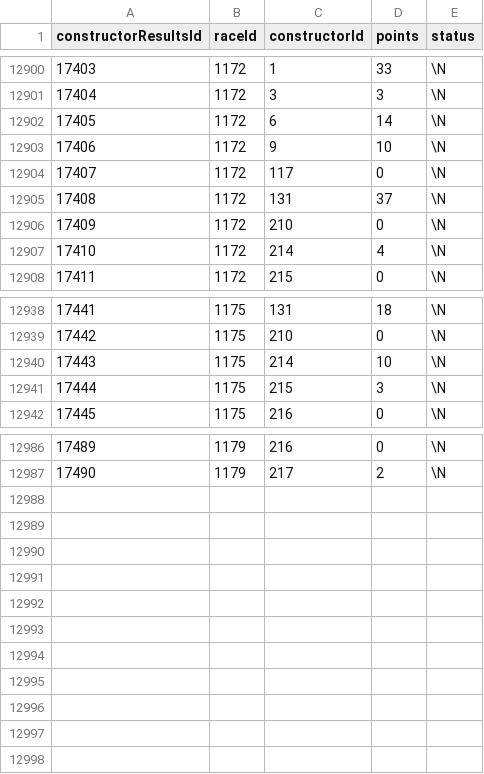
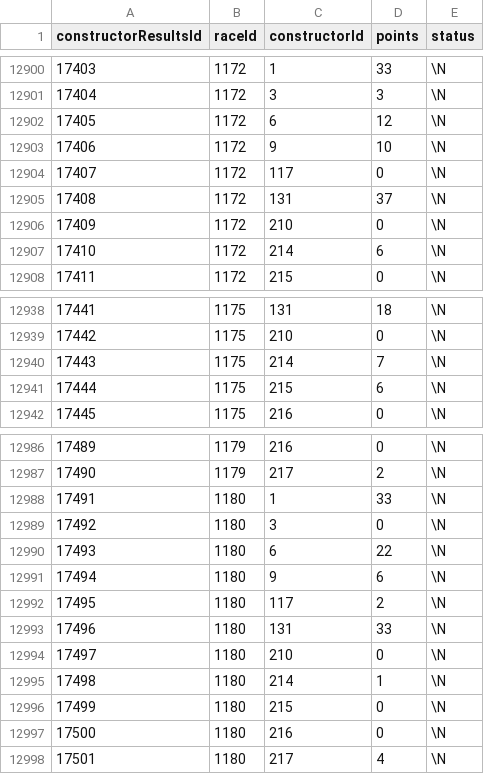
Before and after one commit to TracingInsights/RaceData, a CSV file: data/constructor_results.csv, drawn as a sheet; only a part is shown, gaps mark what is left out.

```diff
--- a/data/constructor_results.csv
+++ b/data/constructor_results.csv
@@ -12901,3 +12901,3 @@ constructorResultsId,raceId,constructorId,points,status
 17404,1172,3,3,\N
-17405,1172,6,14,\N
+17405,1172,6,12,\N
 17406,1172,9,10,\N
@@ -12906,3 +12906,3 @@ constructorResultsId,raceId,constructorId,points,status
 17409,1172,210,0,\N
-17410,1172,214,4,\N
+17410,1172,214,6,\N
 17411,1172,215,0,\N
@@ -12939,4 +12939,4 @@ constructorResultsId,raceId,constructorId,points,status
 17442,1175,210,0,\N
-17443,1175,214,10,\N
-17444,1175,215,3,\N
+17443,1175,214,7,\N
+17444,1175,215,6,\N
 17445,1175,216,0,\N
@@ -12987 +12987,12 @@ constructorResultsId,raceId,constructorId,points,status
 17490,1179,217,2,\N
+17491,1180,1,33,\N
+17492,1180,3,0,\N
+17493,1180,6,22,\N
+17494,1180,9,6,\N
+17495,1180,117,2,\N
+17496,1180,131,33,\N
+17497,1180,210,0,\N
+17498,1180,214,1,\N
+17499,1180,215,0,\N
+17500,1180,216,0,\N
+17501,1180,217,4,\N
```
Also changed, not shown: data/constructor_standings.csv, data/driver_standings.csv, 10 other files.
